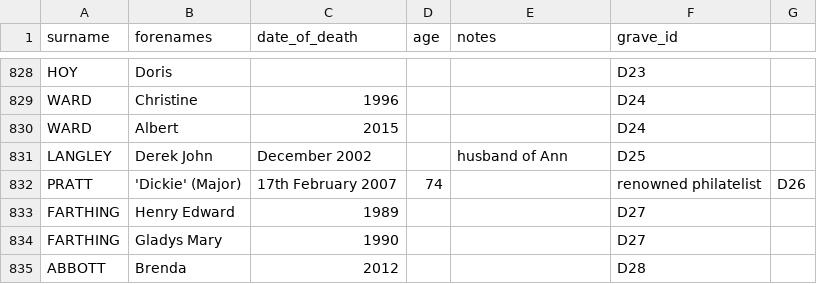
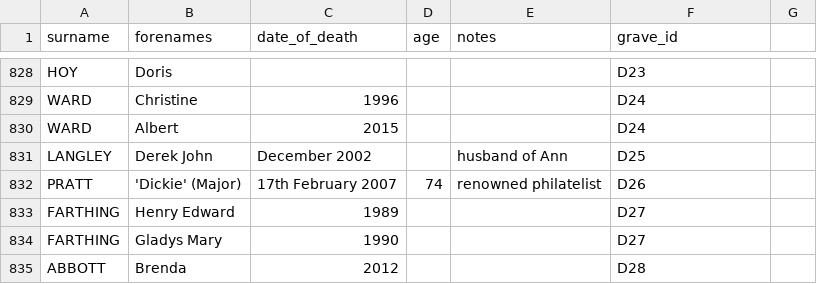
Before and after one commit to theoosborn/west-malvern-churchyard, a CSV file: _data/people.csv, drawn as a sheet; only a part is shown, gaps mark what is left out.

Commit message:
Update people.csv

```diff
--- a/_data/people.csv
+++ b/_data/people.csv
@@ -831,3 +831,3 @@ WARD,Albert,2015,,,D24
 LANGLEY,Derek John,December 2002,,husband of Ann,D25
-PRATT,'Dickie' (Major),17th February 2007,74,,renowned philatelist,D26
+PRATT,'Dickie' (Major),17th February 2007,74,renowned philatelist,D26
 FARTHING,Henry Edward,1989,,,D27
```
